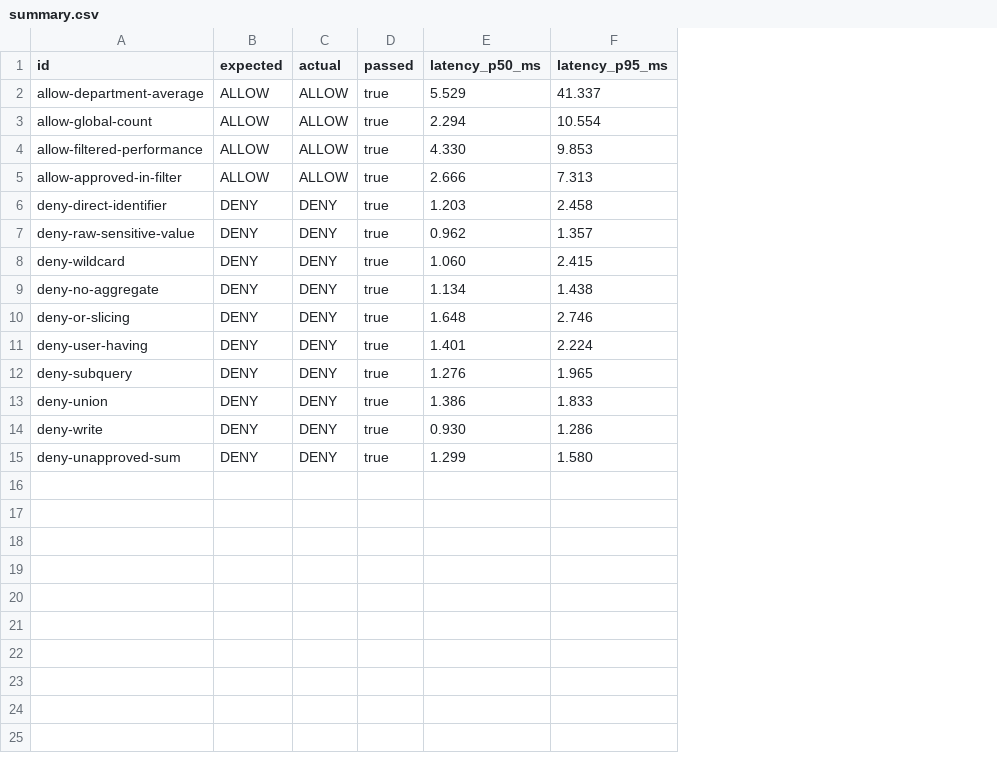
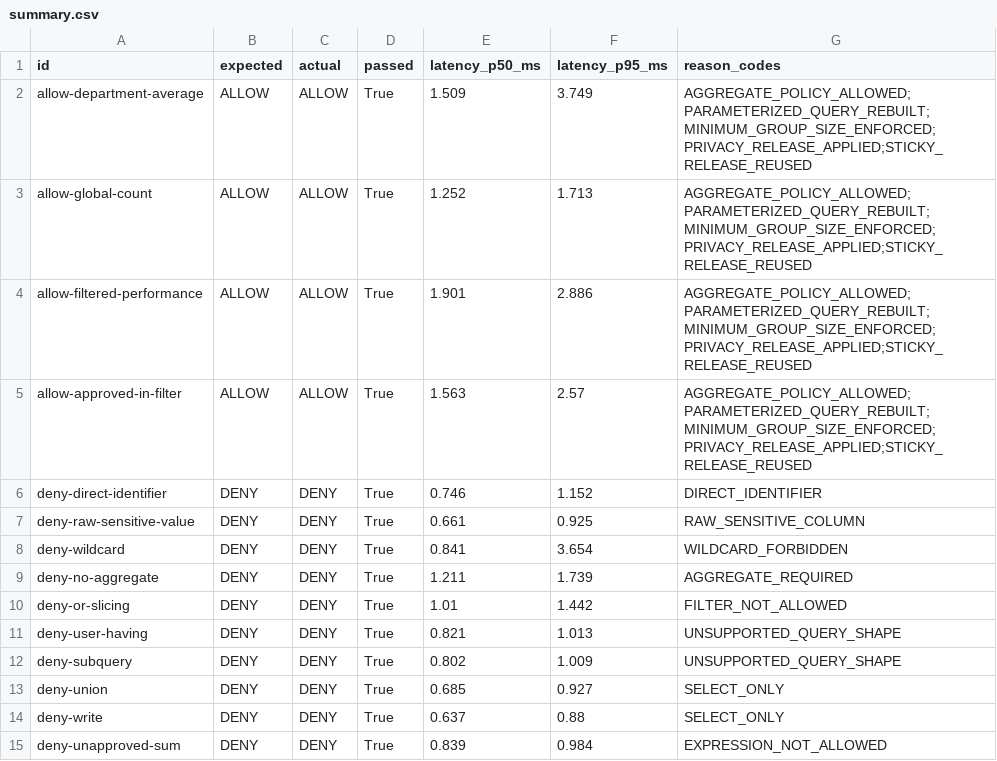
Before and after one commit to Vincent-P-essy/secure-data-clean-room, a CSV file: benchmarks/reference/summary.csv, drawn as a sheet; the diff names each change by its address in the sheet, - before the commit and + after, or states it on an @@ line.

Commit message:
Harden clean-room privacy and audit integrity
Bind privacy releases to dataset versions, canonicalize semantic query identity, enforce a structured SQLite boundary, detect audit truncation with a transactional HMAC checkpoint, and publish reproducible benchmark and packaging evidence.

```diff
--- a/benchmarks/reference/summary.csv
+++ b/benchmarks/reference/summary.csv
+column G (reason_codes), rows 2-15: AGGREGATE_POLICY_ALLOWED;PARAMETERIZED_QUERY_REBUILT;MINIMUM_GROUP_SIZE_ENFORCED;PRIVACY_RELEASE_APPLIED;STICKY_RELEASE_REUSED | AGGREGATE_POLICY_ALLOWED;PARAMETERIZED_QUERY_REBUILT;MINIMUM_GROUP_SIZE_ENFORCED;PRIVACY_RELEASE_APPLIED;STICKY_RELEASE_REUSED | AGGREGATE_POLICY_ALLOWED;PARAMETERIZED_QUERY_REBUILT;MINIMUM_GROUP_SIZE_ENFORCED;PRIVACY_RELEASE_APPLIED;STICKY_RELEASE_REUSED | AGGREGATE_POLICY_ALLOWED;PARAMETERIZED_QUERY_REBUILT;MINIMUM_GROUP_SIZE_ENFORCED;PRIVACY_RELEASE_APPLIED;STICKY_RELEASE_REUSED | DIRECT_IDENTIFIER | RAW_SENSITIVE_COLUMN | WILDCARD_FORBIDDEN | AGGREGATE_REQUIRED | FILTER_NOT_ALLOWED | UNSUPPORTED_QUERY_SHAPE | UNSUPPORTED_QUERY_SHAPE | SELECT_ONLY | SELECT_ONLY | EXPRESSION_NOT_ALLOWED
-D2:D15 (passed): true
+D2:D15 (passed): True
-E2 (latency_p50_ms): 5.529
+E2 (latency_p50_ms): 1.509
-F2 (latency_p95_ms): 41.337
+F2 (latency_p95_ms): 3.749
-E3 (latency_p50_ms): 2.294
+E3 (latency_p50_ms): 1.252
-F3 (latency_p95_ms): 10.554
+F3 (latency_p95_ms): 1.713
-E4 (latency_p50_ms): 4.330
+E4 (latency_p50_ms): 1.901
-F4 (latency_p95_ms): 9.853
+F4 (latency_p95_ms): 2.886
-E5 (latency_p50_ms): 2.666
+E5 (latency_p50_ms): 1.563
-F5 (latency_p95_ms): 7.313
+F5 (latency_p95_ms): 2.57
-E6 (latency_p50_ms): 1.203
+E6 (latency_p50_ms): 0.746
-F6 (latency_p95_ms): 2.458
+F6 (latency_p95_ms): 1.152
-E7 (latency_p50_ms): 0.962
+E7 (latency_p50_ms): 0.661
-F7 (latency_p95_ms): 1.357
+F7 (latency_p95_ms): 0.925
-E8 (latency_p50_ms): 1.060
+E8 (latency_p50_ms): 0.841
-F8 (latency_p95_ms): 2.415
+F8 (latency_p95_ms): 3.654
-E9 (latency_p50_ms): 1.134
+E9 (latency_p50_ms): 1.211
-F9 (latency_p95_ms): 1.438
+F9 (latency_p95_ms): 1.739
-E10 (latency_p50_ms): 1.648
+E10 (latency_p50_ms): 1.01
-F10 (latency_p95_ms): 2.746
+F10 (latency_p95_ms): 1.442
-E11 (latency_p50_ms): 1.401
+E11 (latency_p50_ms): 0.821
-F11 (latency_p95_ms): 2.224
+F11 (latency_p95_ms): 1.013
-E12 (latency_p50_ms): 1.276
+E12 (latency_p50_ms): 0.802
-F12 (latency_p95_ms): 1.965
+F12 (latency_p95_ms): 1.009
-E13 (latency_p50_ms): 1.386
+E13 (latency_p50_ms): 0.685
-F13 (latency_p95_ms): 1.833
+F13 (latency_p95_ms): 0.927
-E14 (latency_p50_ms): 0.930
+E14 (latency_p50_ms): 0.637
-F14 (latency_p95_ms): 1.286
+F14 (latency_p95_ms): 0.88
-E15 (latency_p50_ms): 1.299
+E15 (latency_p50_ms): 0.839
-F15 (latency_p95_ms): 1.580
+F15 (latency_p95_ms): 0.984
```
Also changed, not shown: 36 other files.
